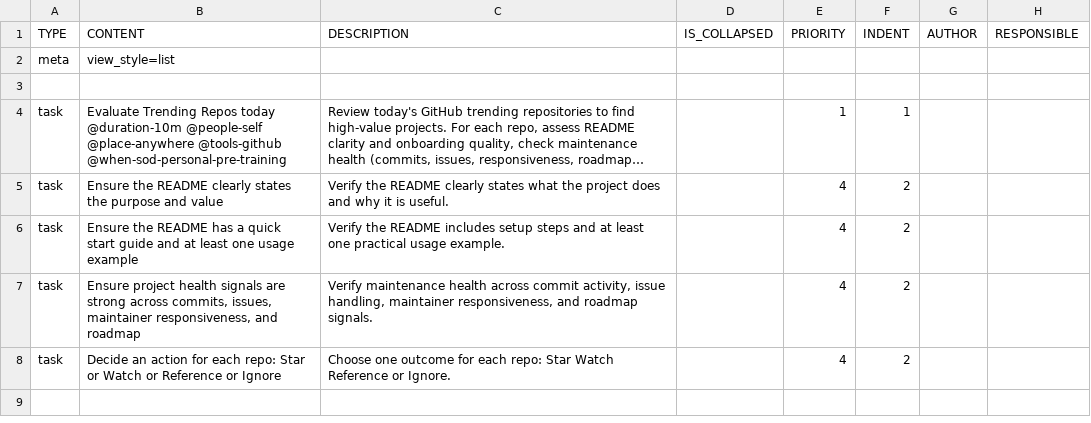
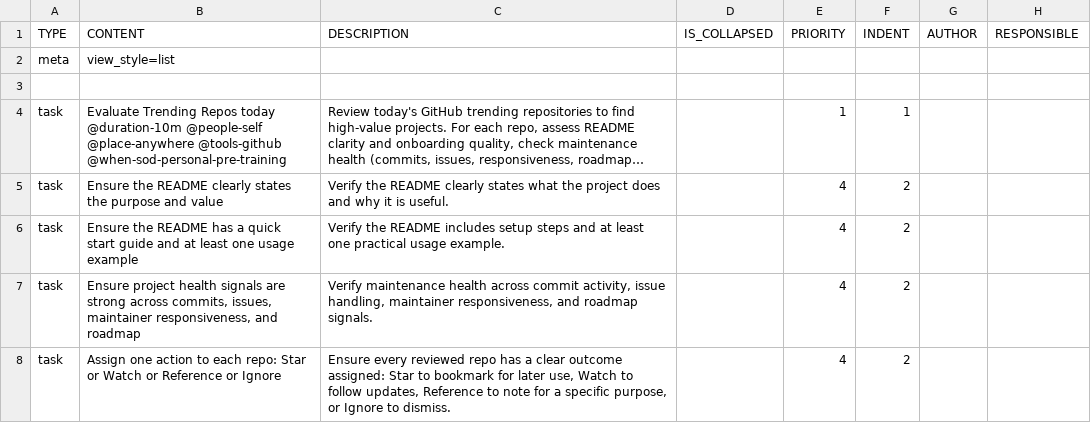
Before and after one commit to colin-gourlay/todoist-playbook, a CSV file: csv-templates/github-trending-repos-daily-review/template.csv, drawn as a sheet; only a part is shown; long unchanged cells end in …; the diff names each change by its address in the sheet, - before the commit and + after, or states it on an @@ line.

Commit message:
fix(github-trending-repos-daily-review): improve line 8 task wording and description

```diff
--- a/csv-templates/github-trending-repos-daily-review/template.csv
+++ b/csv-templates/github-trending-repos-daily-review/template.csv
-B8 (CONTENT): Decide an action for each repo:…
+B8 (CONTENT): Assign one action to each repo:…
-C8 (DESCRIPTION): Choose one outcome for each repo: Star Watch Reference or Ignore.
+C8 (DESCRIPTION): Ensure every reviewed repo has a clear outcome assigned: Star to bookmark for later use, Watch to follow updates, Reference to note for a specific purpose, or Ignore to dismiss.
```
